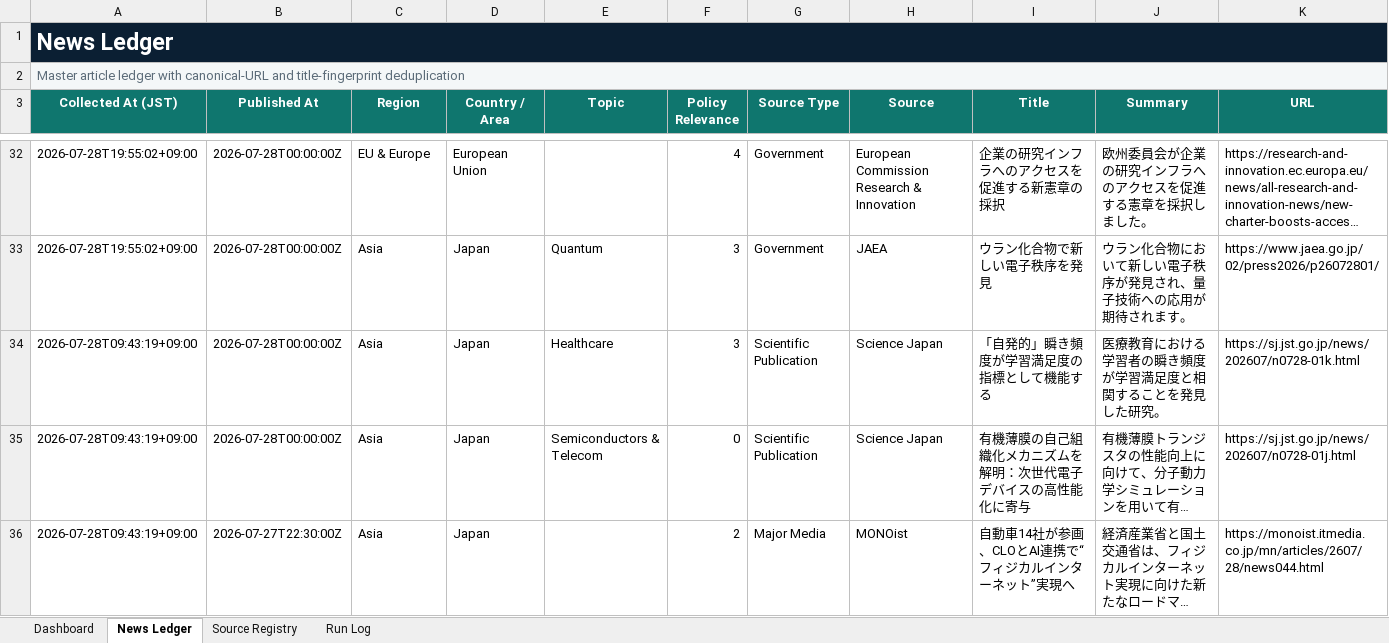
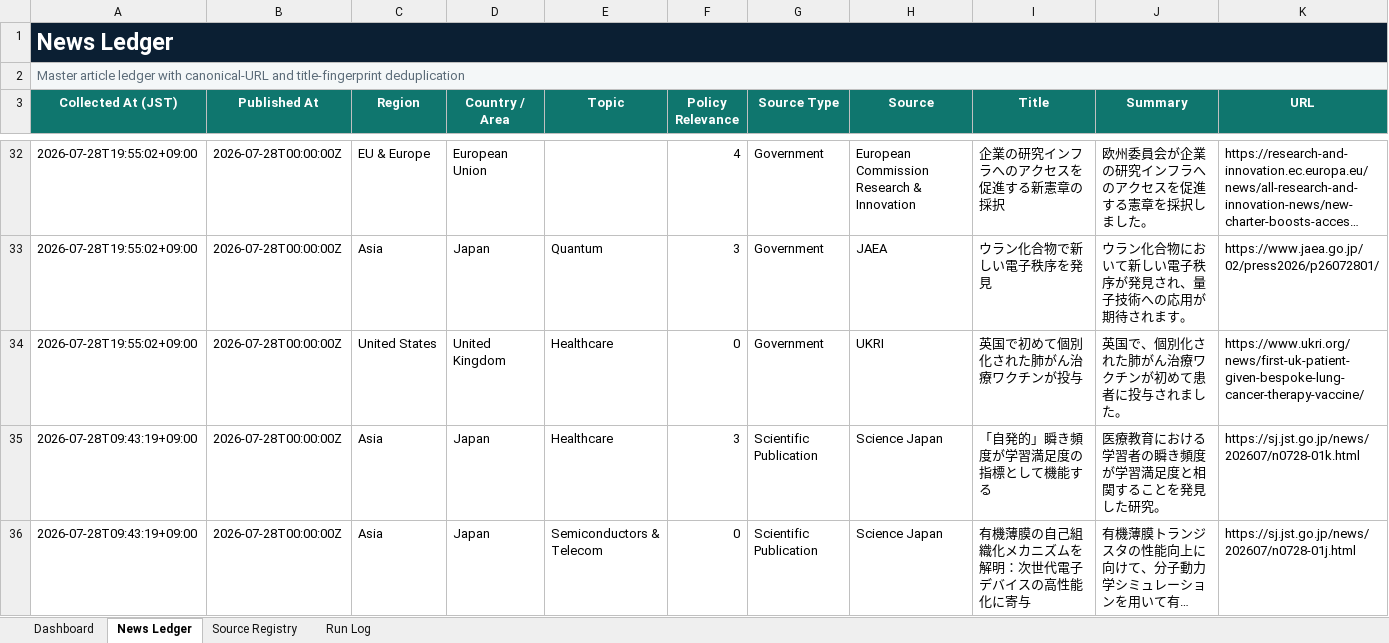
Before and after one commit to yagiharuka/innovation-news, an Excel workbook: docs/innovation_news_ledger.xlsx, sheet News Ledger, drawn as a sheet; only a part is shown, gaps mark what is left out; the shorter side is filled out with more unchanged rows; long unchanged cells end in …; values as stored, in another font and other column widths than the file's, no borders; conditional formats and table styles not drawn; rows hold the shown columns only; the diff covers the shown part only; the diff names each change by its address in the sheet, - before the commit and + after, or states it on an @@ line.

```diff
--- a/docs/innovation_news_ledger.xlsx (sheet News Ledger)
+++ b/docs/innovation_news_ledger.xlsx (sheet News Ledger)
+row 34: 2026-07-28T19:55:02+09:00 | 2026-07-28T00:00:00Z | United States | United Kingdom | Healthcare | 0 | Government | UKRI | 英国で初めて個別化された肺がん治療ワクチンが投与 | 英国で、個別化された肺がん治療ワクチンが初めて患者に投与されました。 | https://www.ukri.org/news/first-uk-patient-given-bespoke-lung-cancer-therapy-vaccine/
```
Also changed, not shown: 1 added row elsewhere in this sheet, sheet Run Log, sheet Dashboard, 5 other files.
